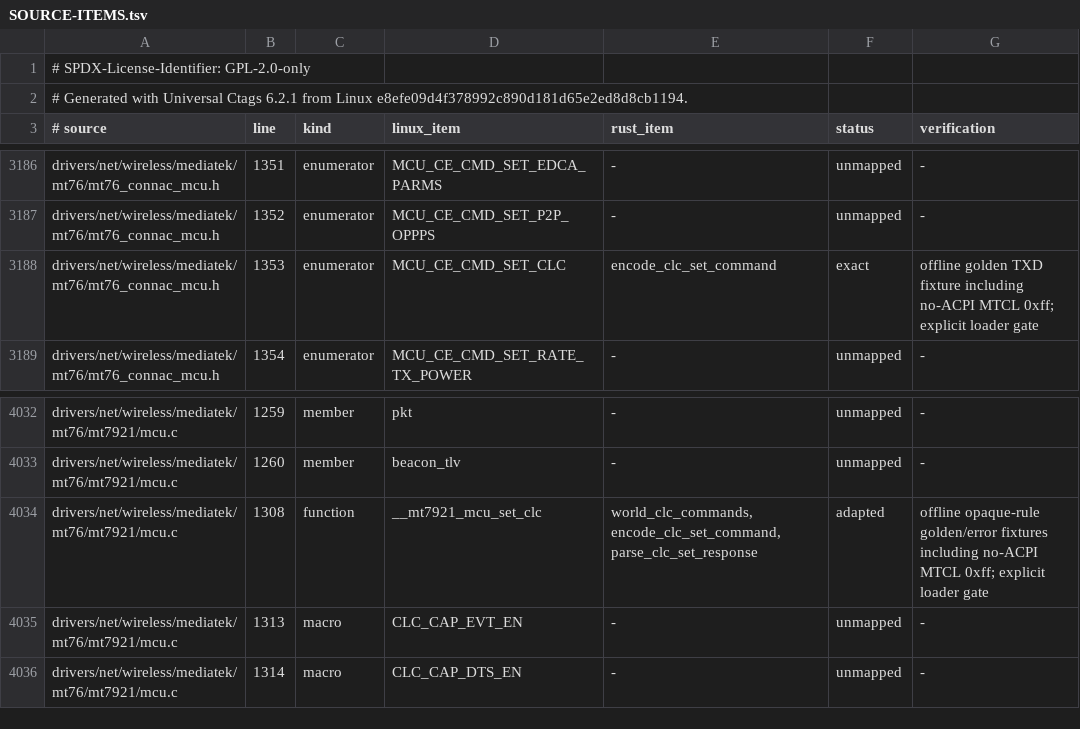
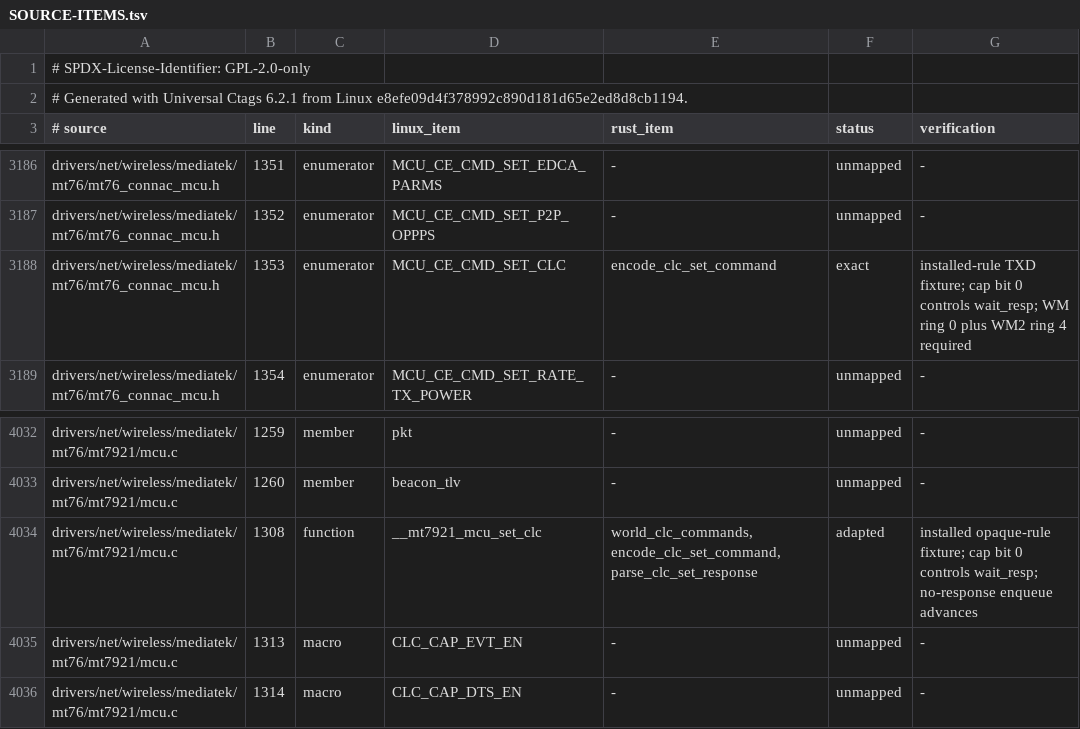
Before and after one commit to maan2003/drv, a TSV file: crates/mt7921-port-spike/SOURCE-ITEMS.tsv, drawn as a sheet; only a part is shown, gaps mark what is left out.

Commit message:
model source-exact MT7921 CLC response contract

```diff
--- a/crates/mt7921-port-spike/SOURCE-ITEMS.tsv
+++ b/crates/mt7921-port-spike/SOURCE-ITEMS.tsv
@@ -3187,3 +3187,3 @@ drivers/net/wireless/mediatek/mt76/mt76_connac_mcu.h	1351	enumerator	MCU_CE_CMD_
 drivers/net/wireless/mediatek/mt76/mt76_connac_mcu.h	1352	enumerator	MCU_CE_CMD_SET_P2P_OPPPS	-	unmapped	-
-drivers/net/wireless/mediatek/mt76/mt76_connac_mcu.h	1353	enumerator	MCU_CE_CMD_SET_CLC	encode_clc_set_command	exact	offline golden TXD fixture including no-ACPI MTCL 0xff; explicit loader gate
+drivers/net/wireless/mediatek/mt76/mt76_connac_mcu.h	1353	enumerator	MCU_CE_CMD_SET_CLC	encode_clc_set_command	exact	installed-rule TXD fixture; cap bit 0 controls wait_resp; WM ring 0 plus WM2 ring 4 required
 drivers/net/wireless/mediatek/mt76/mt76_connac_mcu.h	1354	enumerator	MCU_CE_CMD_SET_RATE_TX_POWER	-	unmapped	-
@@ -4033,3 +4033,3 @@ drivers/net/wireless/mediatek/mt76/mt7921/mcu.c	1259	member	pkt	-	unmapped	-
 drivers/net/wireless/mediatek/mt76/mt7921/mcu.c	1260	member	beacon_tlv	-	unmapped	-
-drivers/net/wireless/mediatek/mt76/mt7921/mcu.c	1308	function	__mt7921_mcu_set_clc	world_clc_commands, encode_clc_set_command, parse_clc_set_response	adapted	offline opaque-rule golden/error fixtures including no-ACPI MTCL 0xff; explicit loader gate
+drivers/net/wireless/mediatek/mt76/mt7921/mcu.c	1308	function	__mt7921_mcu_set_clc	world_clc_commands, encode_clc_set_command, parse_clc_set_response	adapted	installed opaque-rule fixture; cap bit 0 controls wait_resp; no-response enqueue advances
 drivers/net/wireless/mediatek/mt76/mt7921/mcu.c	1313	macro	CLC_CAP_EVT_EN	-	unmapped	-
```
Also changed, not shown: 5 other files.
